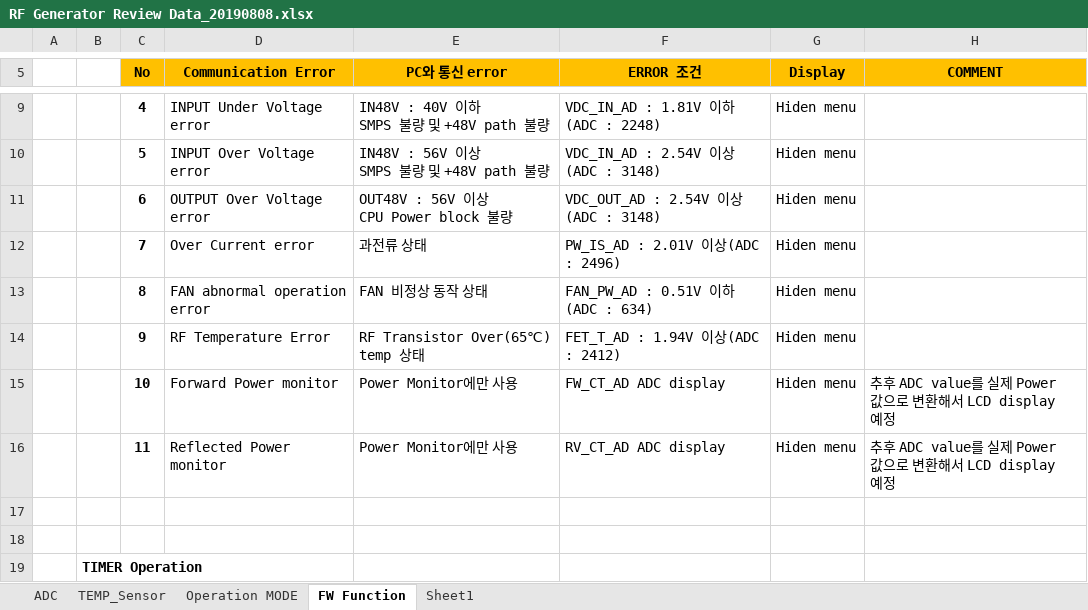
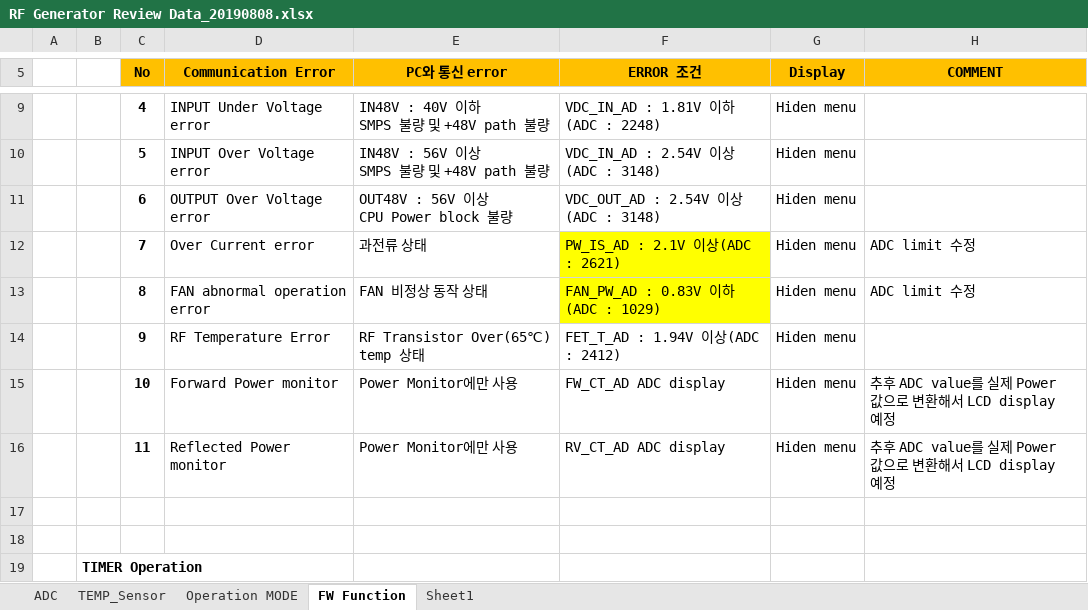
Before and after one commit to ArvidJoung/Plasma_RF_Generator, an Excel workbook: 1_Schematic/Build V1.0/RF Generator Review Data_20190808.xlsx, sheet FW Function, drawn as a sheet; only a part is shown, gaps mark what is left out; values as stored, in another font and other column widths than the file's, no borders; the diff names each change by its address in the sheet, - before the commit and + after, or states it on an @@ line.

```diff
--- a/1_Schematic/Build V1.0/RF Generator Review Data_20190808.xlsx (sheet FW Function)
+++ b/1_Schematic/Build V1.0/RF Generator Review Data_20190808.xlsx (sheet FW Function)
-F12 (ERROR 조건): PW_IS_AD : 2.01V 이상(ADC : 2496)
+F12 (ERROR 조건): PW_IS_AD : 2.1V 이상(ADC : 2621)
-F12:F13 fill: none
+F12:F13 fill: #FFFF00
-H12:H13 (COMMENT): (empty)
+H12:H13 (COMMENT): ADC limit 수정
-F13 (ERROR 조건): FAN_PW_AD : 0.51V 이하(ADC : 634)
+F13 (ERROR 조건): FAN_PW_AD : 0.83V 이하(ADC : 1029)
```
Also changed, not shown: sheet ADC, formulas that keep their value, 0_Block Diagram/Plasma_Gen_Block Diagram_V2.0.xlsx, 8 other files.
